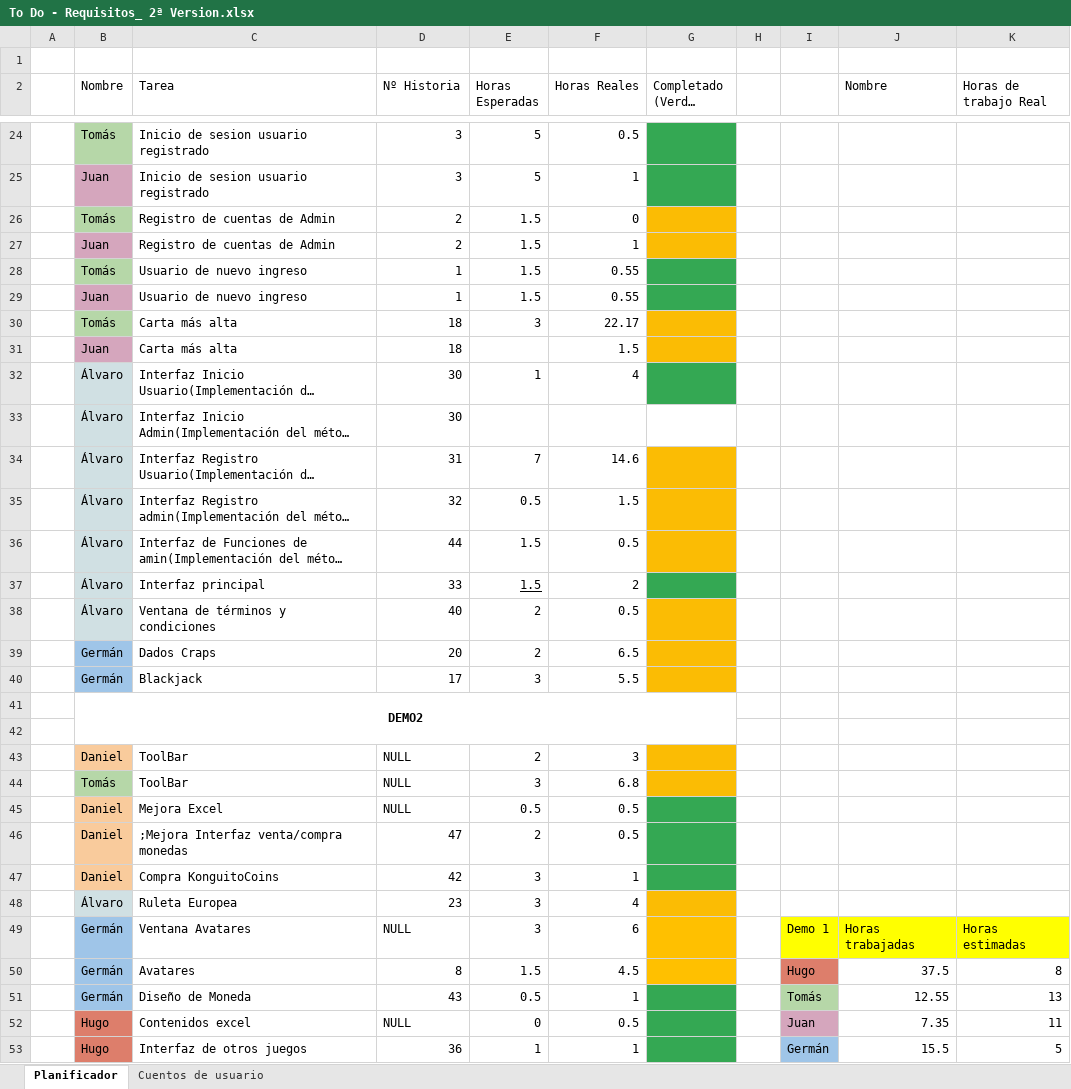
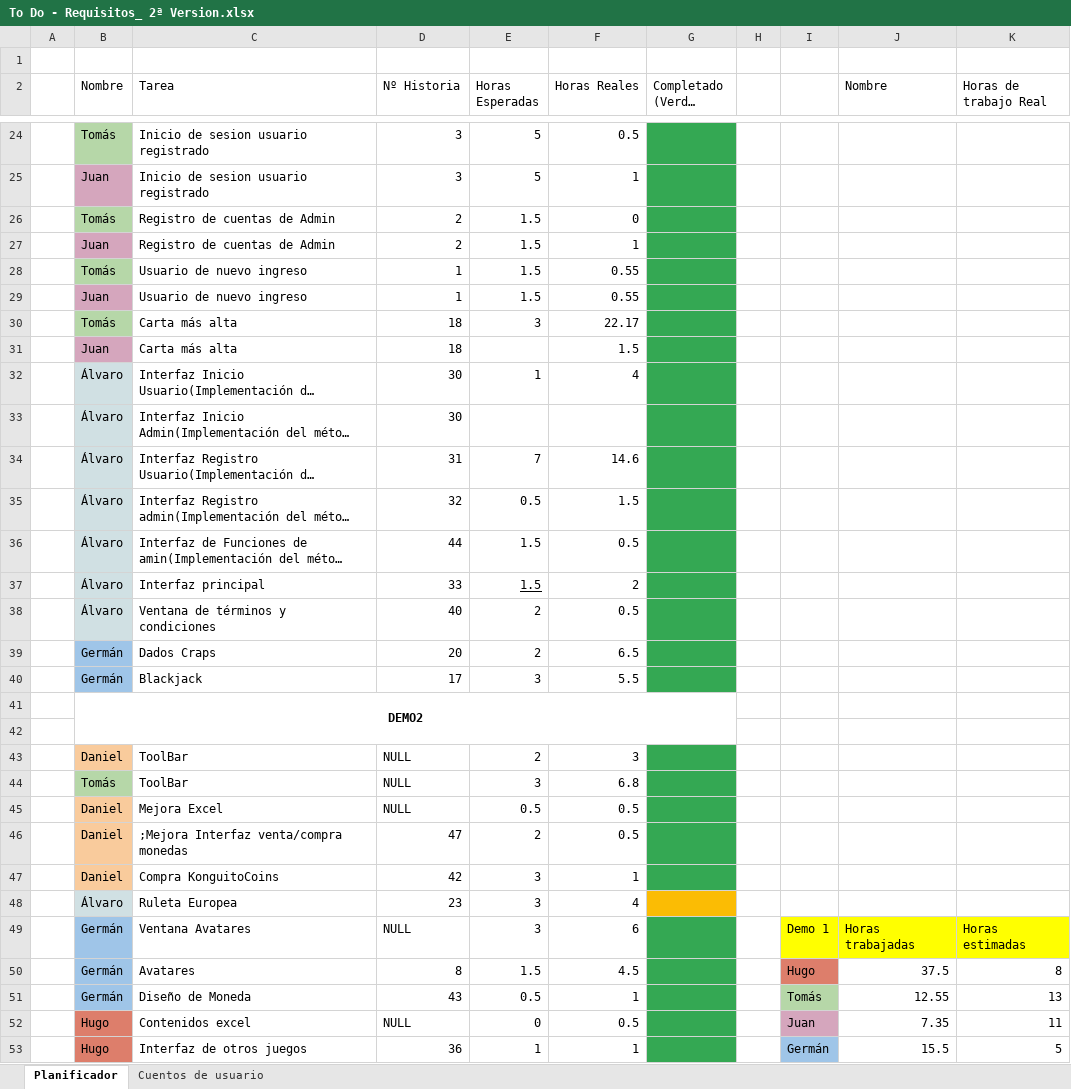
Before and after one commit to DonJuanFederico/Konguitos_Casino, an Excel workbook: Documentación/To Do - Requisitos_ 2ª Version.xlsx, sheet Planificador, drawn as a sheet; only a part is shown, gaps mark what is left out; long unchanged cells end in …; values as stored, in another font and other column widths than the file's, no borders; charts and pictures not drawn; the diff covers the shown part only; the diff names each change by its address in the sheet, - before the commit and + after, or states it on an @@ line.

```diff
--- a/Documentación/To Do - Requisitos_ 2ª Version.xlsx (sheet Planificador)
+++ b/Documentación/To Do - Requisitos_ 2ª Version.xlsx (sheet Planificador)
-G26:G27 fill: #FBBC04
+G26:G27 fill: #34A853
-G30:G31 fill: #FBBC04
+G30:G31 fill: #34A853
-G33 fill: none
+G33 fill: #34A853
-G34:G36 fill: #FBBC04
+G34:G36 fill: #34A853
-G38:G40 fill: #FBBC04
+G38:G40 fill: #34A853
-G43:G44 fill: #FBBC04
+G43:G44 fill: #34A853
-G49:G50 fill: #FFC000
+G49:G50 fill: #34A853
```
Also changed, not shown: 5 added rows, 2 removed rows, 12 edited cells and cell formats elsewhere in this sheet, sheet Cuentos de usuario.
